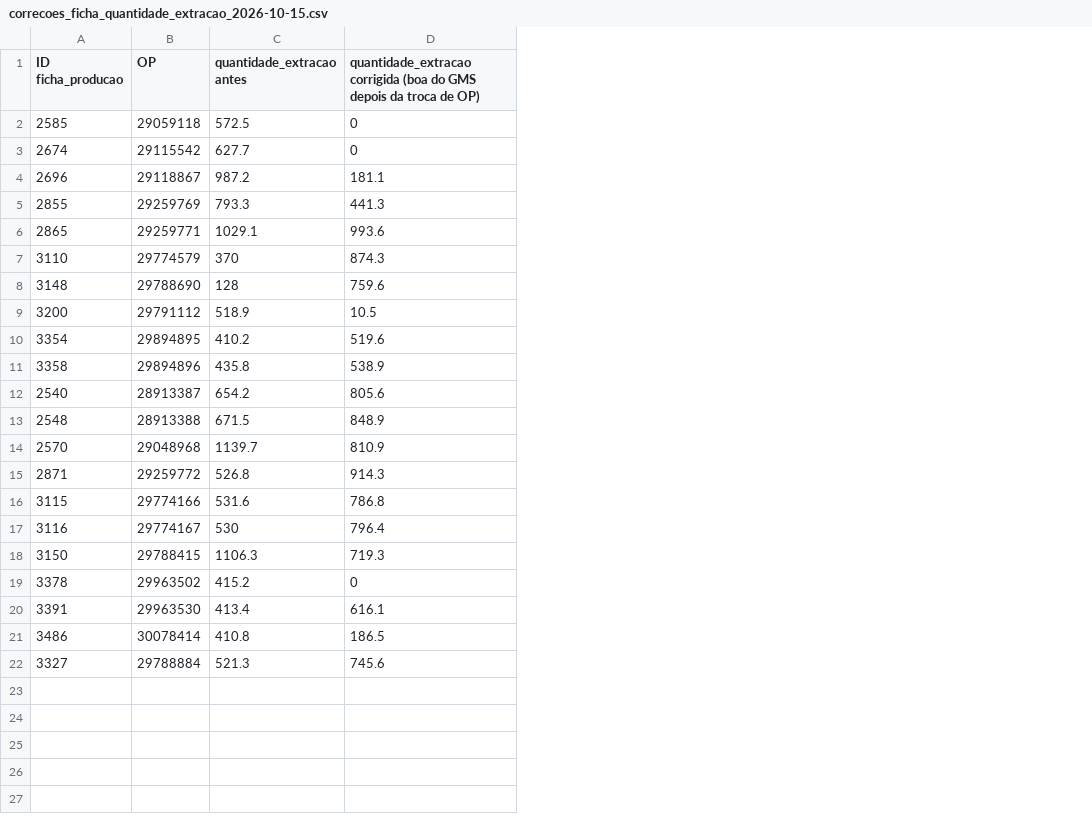
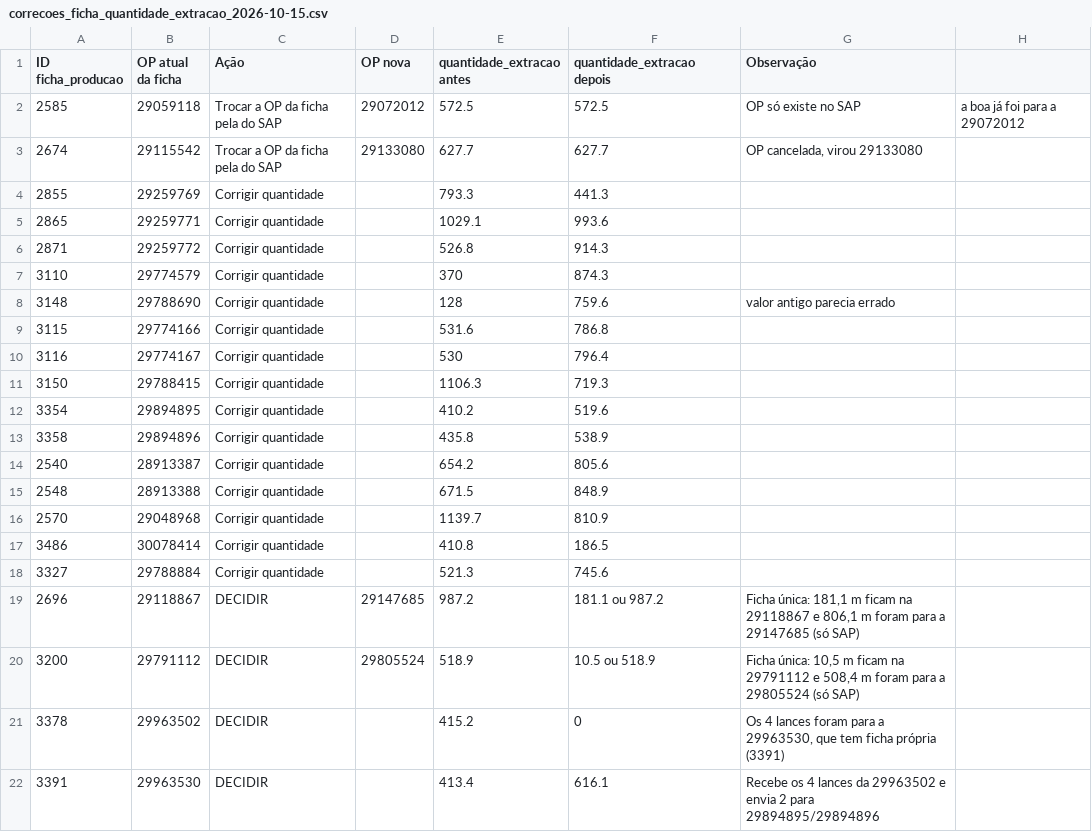
Before and after one commit to WilliamNRAmorim/Projetos, a CSV file: Producao_GMS_x_MB51/correcoes_ficha_quantidade_extracao_2026-10-15.csv, drawn as a sheet; removed rows and columns are numbered as before the commit, all else as after; the diff names each change by its address in the sheet, - before the commit and + after, or states it on an @@ line.

```diff
--- a/Producao_GMS_x_MB51/correcoes_ficha_quantidade_extracao_2026-10-15.csv
+++ b/Producao_GMS_x_MB51/correcoes_ficha_quantidade_extracao_2026-10-15.csv
+column C (Ação), rows 2-5: Trocar a OP da ficha pela do SAP | Trocar a OP da ficha pela do SAP | Corrigir quantidade | Corrigir quantidade; rows 7-8: Corrigir quantidade | Corrigir quantidade; rows 12-16: all Corrigir quantidade; rows 21-22: DECIDIR | DECIDIR
+column D (OP nova), rows 2-3: 29072012 | 29133080
+column G (Observação), rows 2-3: OP só existe no SAP | OP cancelada, virou 29133080; row 8: valor antigo parecia errado; rows 21-22: Os 4 lances foram para a 29963530, que tem ficha própria (3391) | Recebe os 4 lances da 29963502 e envia 2 para 29894895/29894896
+column H, row 2: a boa já foi para a 29072012
-B1: OP
+B1: OP atual da ficha
-F1: quantidade_extracao corrigida (boa do GMS depois da troca de OP)
+F1: quantidade_extracao depois
-F2 (quantidade_extracao depois): 0
+F2 (quantidade_extracao depois): 572.5
-F3 (quantidade_extracao depois): 0
+F3 (quantidade_extracao depois): 627.7
-row 4: 2696 | 29118867 | 987.2 | 181.1
@@ row 15 moved to row 6: 2871 @@
-row 9: 3200 | 29791112 | 518.9 | 10.5
@@ row 16 moved to row 9: 3115 @@
@@ row 17 moved to row 10: 3116 @@
@@ row 18 moved to row 11: 3150 @@
@@ row 21 moved to row 17: 3486 @@
@@ row 22 moved to row 18: 3327 @@
+row 19: 2696 | 29118867 | DECIDIR | 29147685 | 987.2 | 181.1 ou 987.2 | Ficha única: 181,1 m ficam na 29118867 e 806,1 m foram para a 29147685 (só SAP)
+row 20: 3200 | 29791112 | DECIDIR | 29805524 | 518.9 | 10.5 ou 518.9 | Ficha única: 10,5 m ficam na 29791112 e 508,4 m foram para a 29805524 (só SAP)
```
